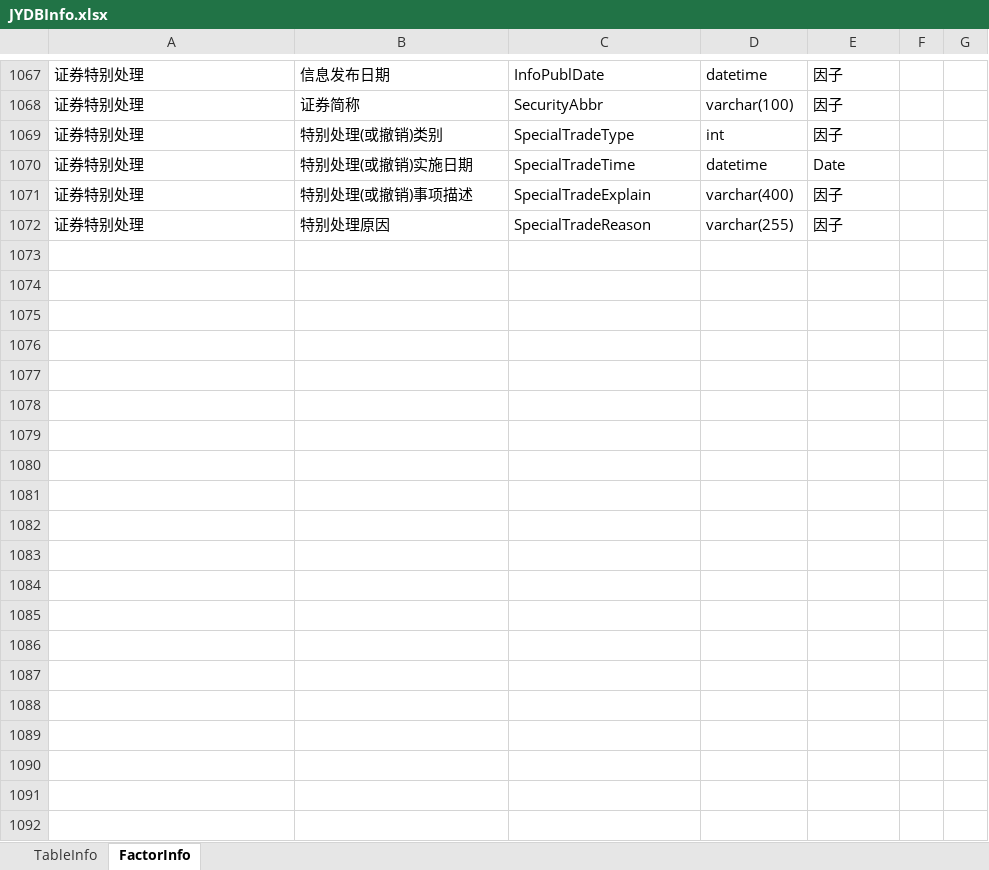
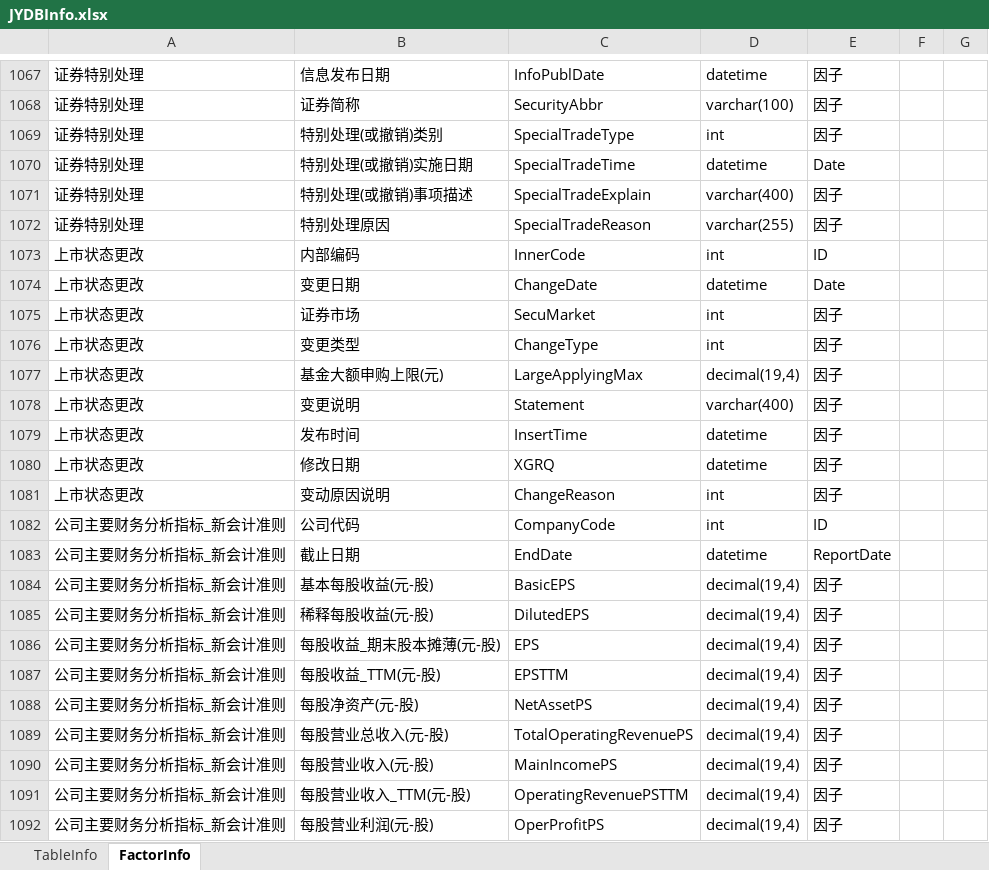
Before and after one commit to sn0wfree/QuantStudio, an Excel workbook: QuantStudio/Resource/JYDBInfo.xlsx, sheet FactorInfo, drawn as a sheet; only a part is shown, gaps mark what is left out; values as stored, in another font and other column widths than the file's, no borders; the diff covers the shown part only; the diff names each change by its address in the sheet, - before the commit and + after, or states it on an @@ line.

```diff
--- a/QuantStudio/Resource/JYDBInfo.xlsx (sheet FactorInfo)
+++ b/QuantStudio/Resource/JYDBInfo.xlsx (sheet FactorInfo)
+row 1073: 上市状态更改 | 内部编码 | InnerCode | int | ID
+row 1074: 上市状态更改 | 变更日期 | ChangeDate | datetime | Date
+row 1075: 上市状态更改 | 证券市场 | SecuMarket | int | 因子
+row 1076: 上市状态更改 | 变更类型 | ChangeType | int | 因子
+row 1077: 上市状态更改 | 基金大额申购上限(元) | LargeApplyingMax | decimal(19,4) | 因子
+row 1078: 上市状态更改 | 变更说明 | Statement | varchar(400) | 因子
+row 1079: 上市状态更改 | 发布时间 | InsertTime | datetime | 因子
+row 1080: 上市状态更改 | 修改日期 | XGRQ | datetime | 因子
+row 1081: 上市状态更改 | 变动原因说明 | ChangeReason | int | 因子
+row 1082: 公司主要财务分析指标_新会计准则 | 公司代码 | CompanyCode | int | ID
+row 1083: 公司主要财务分析指标_新会计准则 | 截止日期 | EndDate | datetime | ReportDate
+row 1084: 公司主要财务分析指标_新会计准则 | 基本每股收益(元-股) | BasicEPS | decimal(19,4) | 因子
+row 1085: 公司主要财务分析指标_新会计准则 | 稀释每股收益(元-股) | DilutedEPS | decimal(19,4) | 因子
+row 1086: 公司主要财务分析指标_新会计准则 | 每股收益_期末股本摊薄(元-股) | EPS | decimal(19,4) | 因子
+row 1087: 公司主要财务分析指标_新会计准则 | 每股收益_TTM(元-股) | EPSTTM | decimal(19,4) | 因子
+row 1088: 公司主要财务分析指标_新会计准则 | 每股净资产(元-股) | NetAssetPS | decimal(19,4) | 因子
+row 1089: 公司主要财务分析指标_新会计准则 | 每股营业总收入(元-股) | TotalOperatingRevenuePS | decimal(19,4) | 因子
+row 1090: 公司主要财务分析指标_新会计准则 | 每股营业收入(元-股) | MainIncomePS | decimal(19,4) | 因子
+row 1091: 公司主要财务分析指标_新会计准则 | 每股营业收入_TTM(元-股) | OperatingRevenuePSTTM | decimal(19,4) | 因子
+row 1092: 公司主要财务分析指标_新会计准则 | 每股营业利润(元-股) | OperProfitPS | decimal(19,4) | 因子
```
Also changed, not shown: 152 added rows elsewhere in this sheet, sheet TableInfo, 1 other file.
